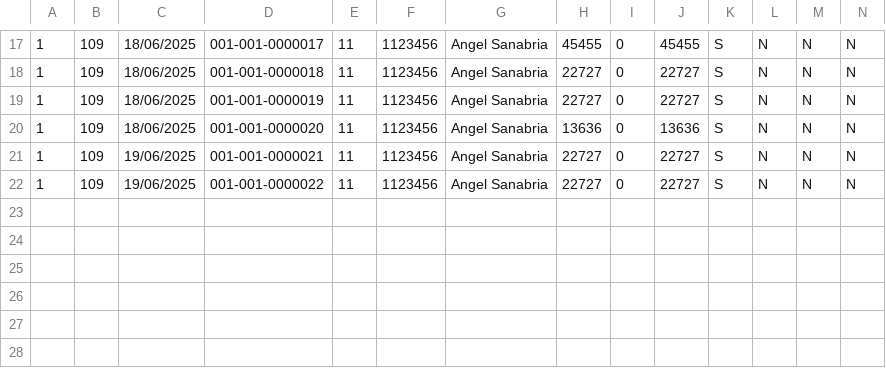
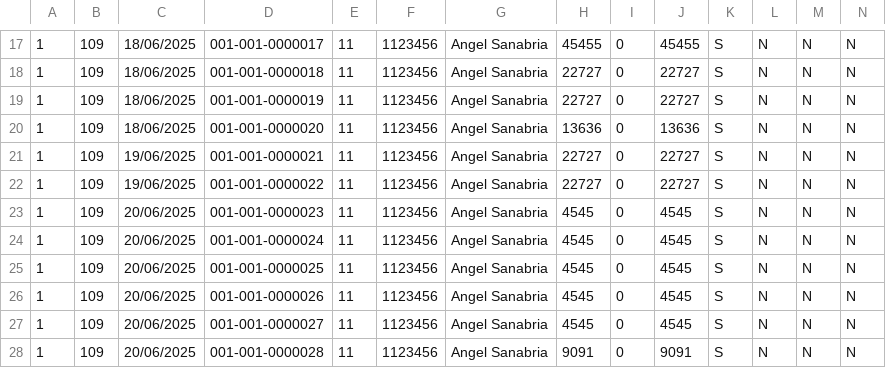
Before and after one commit to Pata27A/Pbasico, a CSV file: app/static/rg90/52339325_REG_062025_V0001.csv, drawn as a sheet; only a part is shown, gaps mark what is left out.

```diff
--- a/app/static/rg90/52339325_REG_062025_V0001.csv
+++ b/app/static/rg90/52339325_REG_062025_V0001.csv
@@ -22 +22,7 @@
 1;109;19/06/2025;001-001-0000022;11;1123456;Angel Sanabria;22727;0;22727;S;N;N;N;;;;;
+1;109;20/06/2025;001-001-0000023;11;1123456;Angel Sanabria;4545;0;4545;S;N;N;N;;;;;
+1;109;20/06/2025;001-001-0000024;11;1123456;Angel Sanabria;4545;0;4545;S;N;N;N;;;;;
+1;109;20/06/2025;001-001-0000025;11;1123456;Angel Sanabria;4545;0;4545;S;N;N;N;;;;;
+1;109;20/06/2025;001-001-0000026;11;1123456;Angel Sanabria;4545;0;4545;S;N;N;N;;;;;
+1;109;20/06/2025;001-001-0000027;11;1123456;Angel Sanabria;4545;0;4545;S;N;N;N;;;;;
+1;109;20/06/2025;001-001-0000028;11;1123456;Angel Sanabria;9091;0;9091;S;N;N;N;;;;;
```
Also changed, not shown: 14 other files.
